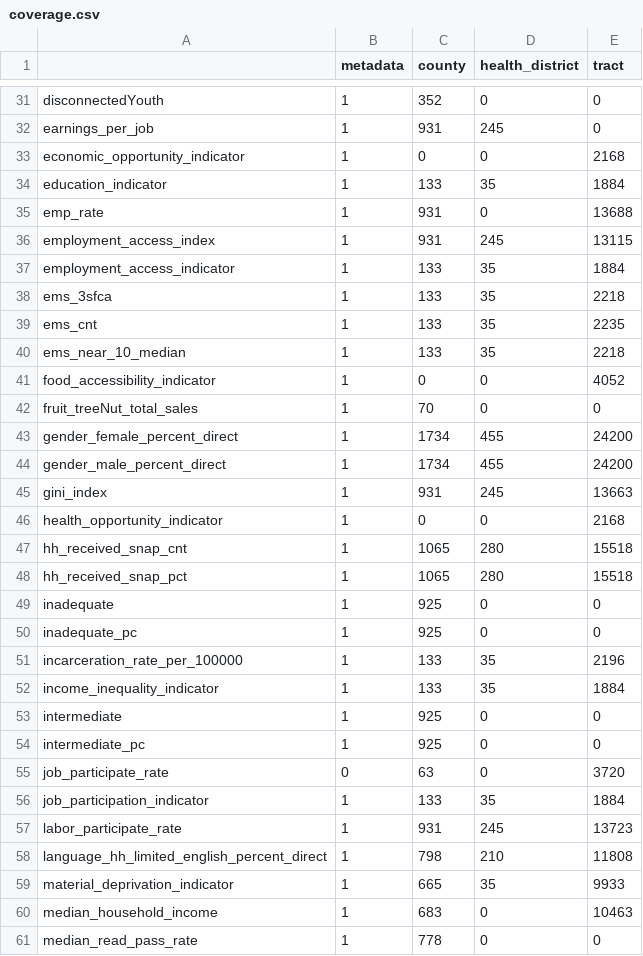
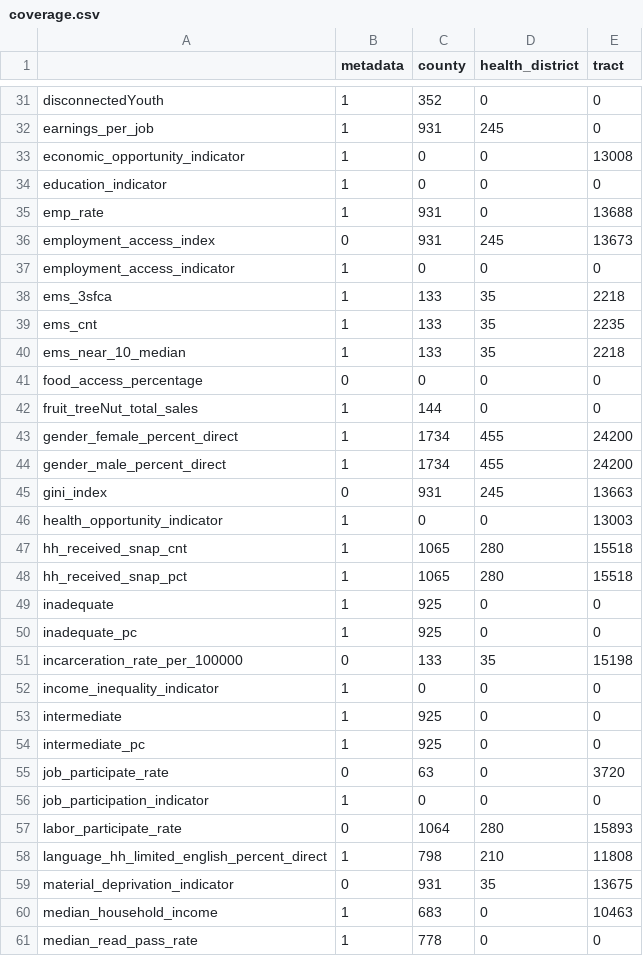
Before and after one commit to uva-bi-sdad/community_example, a CSV file: docs/data/coverage.csv, drawn as a sheet; only a part is shown, gaps mark what is left out; the diff covers the shown part only.

```diff
--- a/docs/data/coverage.csv
+++ b/docs/data/coverage.csv
@@ -32,7 +32,7 @@
 "earnings_per_job",1,931,245,0
-"economic_opportunity_indicator",1,0,0,2168
-"education_indicator",1,133,35,1884
+"economic_opportunity_indicator",1,0,0,13008
+"education_indicator",1,0,0,0
 "emp_rate",1,931,0,13688
-"employment_access_index",1,931,245,13115
-"employment_access_indicator",1,133,35,1884
+"employment_access_index",0,931,245,13673
+"employment_access_indicator",1,0,0,0
 "ems_3sfca",1,133,35,2218
@@ -40,8 +40,8 @@
 "ems_near_10_median",1,133,35,2218
-"food_accessibility_indicator",1,0,0,4052
-"fruit_treeNut_total_sales",1,70,0,0
+"food_access_percentage",0,0,0,0
+"fruit_treeNut_total_sales",1,144,0,0
 "gender_female_percent_direct",1,1734,455,24200
 "gender_male_percent_direct",1,1734,455,24200
-"gini_index",1,931,245,13663
-"health_opportunity_indicator",1,0,0,2168
+"gini_index",0,931,245,13663
+"health_opportunity_indicator",1,0,0,13003
 "hh_received_snap_cnt",1,1065,280,15518
@@ -50,4 +50,4 @@
 "inadequate_pc",1,925,0,0
-"incarceration_rate_per_100000",1,133,35,2196
-"income_inequality_indicator",1,133,35,1884
+"incarceration_rate_per_100000",0,133,35,15198
+"income_inequality_indicator",1,0,0,0
 "intermediate",1,925,0,0
@@ -55,6 +55,6 @@
 "job_participate_rate",0,63,0,3720
-"job_participation_indicator",1,133,35,1884
-"labor_participate_rate",1,931,245,13723
+"job_participation_indicator",1,0,0,0
+"labor_participate_rate",0,1064,280,15893
 "language_hh_limited_english_percent_direct",1,798,210,11808
-"material_deprivation_indicator",1,665,35,9933
+"material_deprivation_indicator",0,931,35,13675
 "median_household_income",1,683,0,10463
```
Also changed, not shown: 26 edited cells elsewhere in this file, 10 other files.
